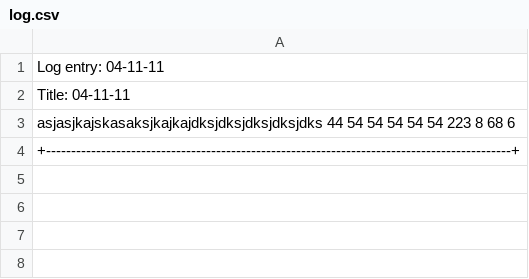
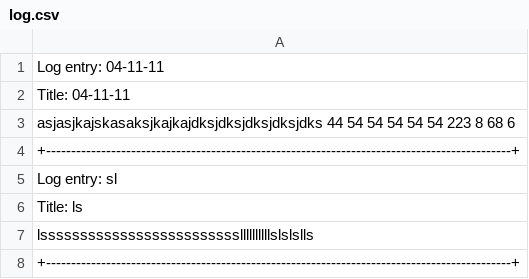
Before and after one commit to kileykimble/final-project, a CSV file: log.csv, drawn as a sheet.

```diff
--- a/log.csv
+++ b/log.csv
@@ -4 +4,5 @@ asjasjkajskasaksjkajkajdksjdksjdksjdksjdks  44 54 54 54 54 54  223 8 68 6
 +---------------------------------------------------------------------------------------------+
+Log entry: sl
+Title: ls
+lsssssssssssssssssssssssssllllllllllslslslls
++---------------------------------------------------------------------------------------------+
```
Also changed, not shown: 3 other files.
